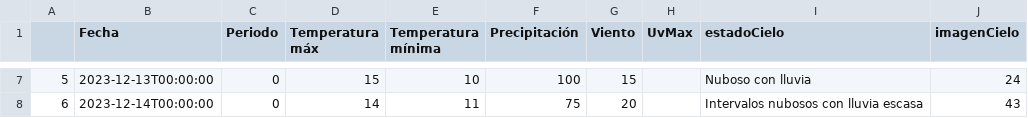
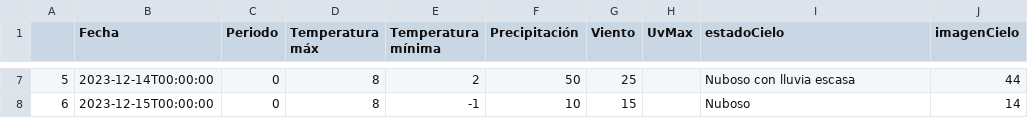
Before and after one commit to cejotaa/datosmasivos, a CSV file: datos/aemet/resp.csv, drawn as a sheet; only a part is shown, gaps mark what is left out; the diff covers the shown part only.

```diff
--- a/datos/aemet/resp.csv
+++ b/datos/aemet/resp.csv
@@ -7,2 +7,2 @@
-5,2023-12-13T00:00:00,0,15,10,100,15,,Nuboso con lluvia,24
-6,2023-12-14T00:00:00,0,14,11,75,20,,Intervalos nubosos con lluvia escasa,43
+5,2023-12-14T00:00:00,0,8,2,50,25,,Nuboso con lluvia escasa,44
+6,2023-12-15T00:00:00,0,8,-1,10,15,,Nuboso,14
```
Also changed, not shown: 34 edited cells elsewhere in this file, 7 other files.
